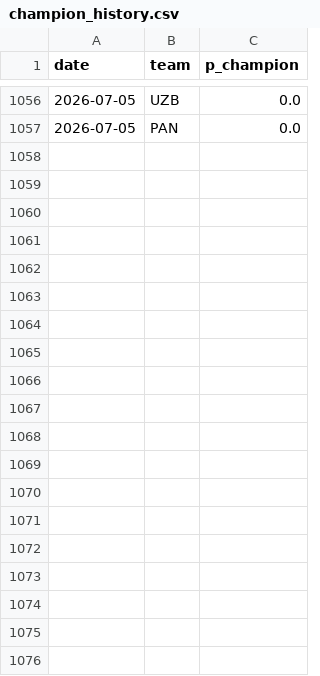
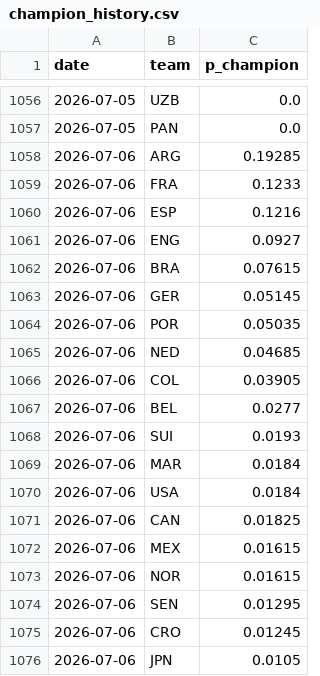
Before and after one commit to SiddharthaThakur/worldcup-iq, a CSV file: data/predictions/champion_history.csv, drawn as a sheet; only a part is shown, gaps mark what is left out; the diff covers the shown part only.

```diff
--- a/data/predictions/champion_history.csv
+++ b/data/predictions/champion_history.csv
@@ -1057 +1057,20 @@ date,team,p_champion
 2026-07-05,PAN,0.0
+2026-07-06,ARG,0.19285
+2026-07-06,FRA,0.1233
+2026-07-06,ESP,0.1216
+2026-07-06,ENG,0.0927
+2026-07-06,BRA,0.07615
+2026-07-06,GER,0.05145
+2026-07-06,POR,0.05035
+2026-07-06,NED,0.04685
+2026-07-06,COL,0.03905
+2026-07-06,BEL,0.0277
+2026-07-06,SUI,0.0193
+2026-07-06,MAR,0.0184
+2026-07-06,USA,0.0184
+2026-07-06,CAN,0.01825
+2026-07-06,MEX,0.01615
+2026-07-06,NOR,0.01615
+2026-07-06,SEN,0.01295
+2026-07-06,CRO,0.01245
+2026-07-06,JPN,0.0105
```
Also changed, not shown: 29 added rows elsewhere in this file, data/predictions/advancement.csv, data/predictions/goals_table.csv, 5 other files.
